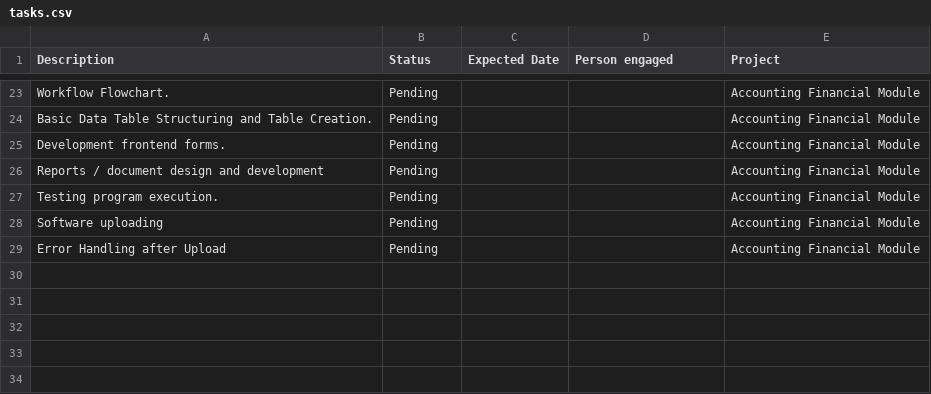
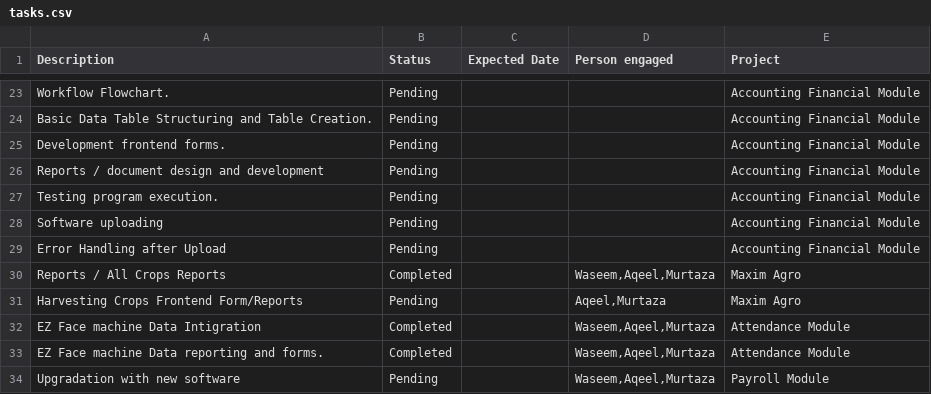
Before and after one commit to waseemghazigithub/streampy, a CSV file: tasks.csv, drawn as a sheet; only a part is shown, gaps mark what is left out.

```diff
--- a/tasks.csv
+++ b/tasks.csv
@@ -29 +29,6 @@ Software uploading,Pending,,,Accounting Financial Module
 Error Handling after Upload ,Pending,,,Accounting Financial Module
+Reports / All Crops Reports ,Completed,,"Waseem,Aqeel,Murtaza",Maxim Agro
+Harvesting Crops Frontend Form/Reports,Pending,,"Aqeel,Murtaza",Maxim Agro
+EZ Face machine Data Intigration ,Completed,,"Waseem,Aqeel,Murtaza",Attendance Module
+EZ Face machine Data reporting and forms.,Completed,,"Waseem,Aqeel,Murtaza",Attendance Module
+Upgradation with new software ,Pending,,"Waseem,Aqeel,Murtaza",Payroll Module
```
Also changed, not shown: 1 other file.
